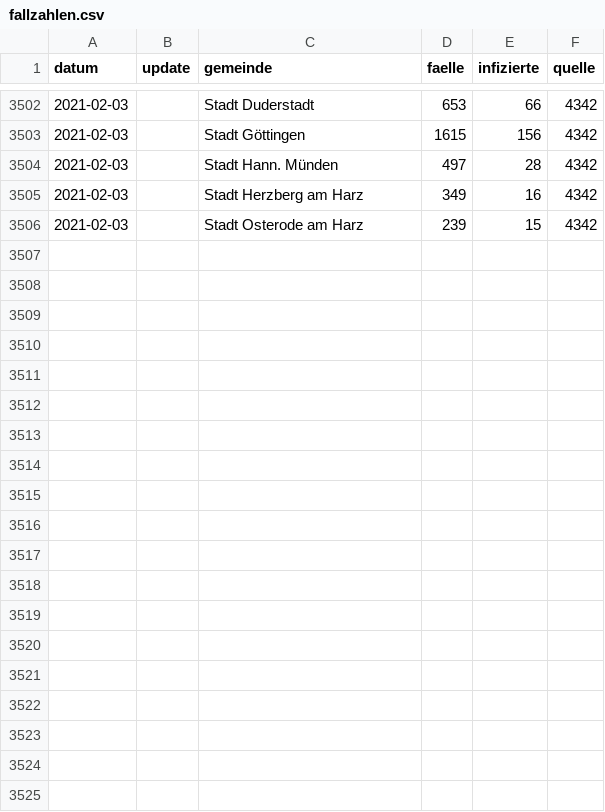
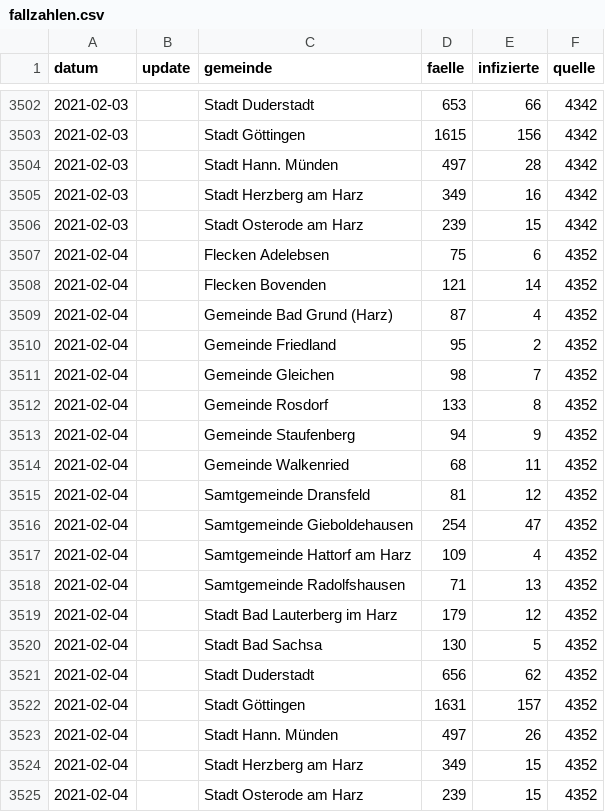
Before and after one commit to nichtich/corona-goettingen, a CSV file: fallzahlen.csv, drawn as a sheet; only a part is shown, gaps mark what is left out.

Commit message:
Update 2021-02-04

```diff
--- a/fallzahlen.csv
+++ b/fallzahlen.csv
@@ -3506 +3506,20 @@ datum,update,gemeinde,faelle,infizierte,quelle
 2021-02-03,,Stadt Osterode am Harz,239,15,4342
+2021-02-04,,Flecken Adelebsen,75,6,4352
+2021-02-04,,Flecken Bovenden,121,14,4352
+2021-02-04,,Gemeinde Bad Grund (Harz),87,4,4352
+2021-02-04,,Gemeinde Friedland,95,2,4352
+2021-02-04,,Gemeinde Gleichen,98,7,4352
+2021-02-04,,Gemeinde Rosdorf,133,8,4352
+2021-02-04,,Gemeinde Staufenberg,94,9,4352
+2021-02-04,,Gemeinde Walkenried,68,11,4352
+2021-02-04,,Samtgemeinde Dransfeld,81,12,4352
+2021-02-04,,Samtgemeinde Gieboldehausen,254,47,4352
+2021-02-04,,Samtgemeinde Hattorf am Harz,109,4,4352
+2021-02-04,,Samtgemeinde Radolfshausen,71,13,4352
+2021-02-04,,Stadt Bad Lauterberg im Harz,179,12,4352
+2021-02-04,,Stadt Bad Sachsa,130,5,4352
+2021-02-04,,Stadt Duderstadt,656,62,4352
+2021-02-04,,Stadt Göttingen,1631,157,4352
+2021-02-04,,Stadt Hann. Münden,497,26,4352
+2021-02-04,,Stadt Herzberg am Harz,349,15,4352
+2021-02-04,,Stadt Osterode am Harz,239,15,4352
```
